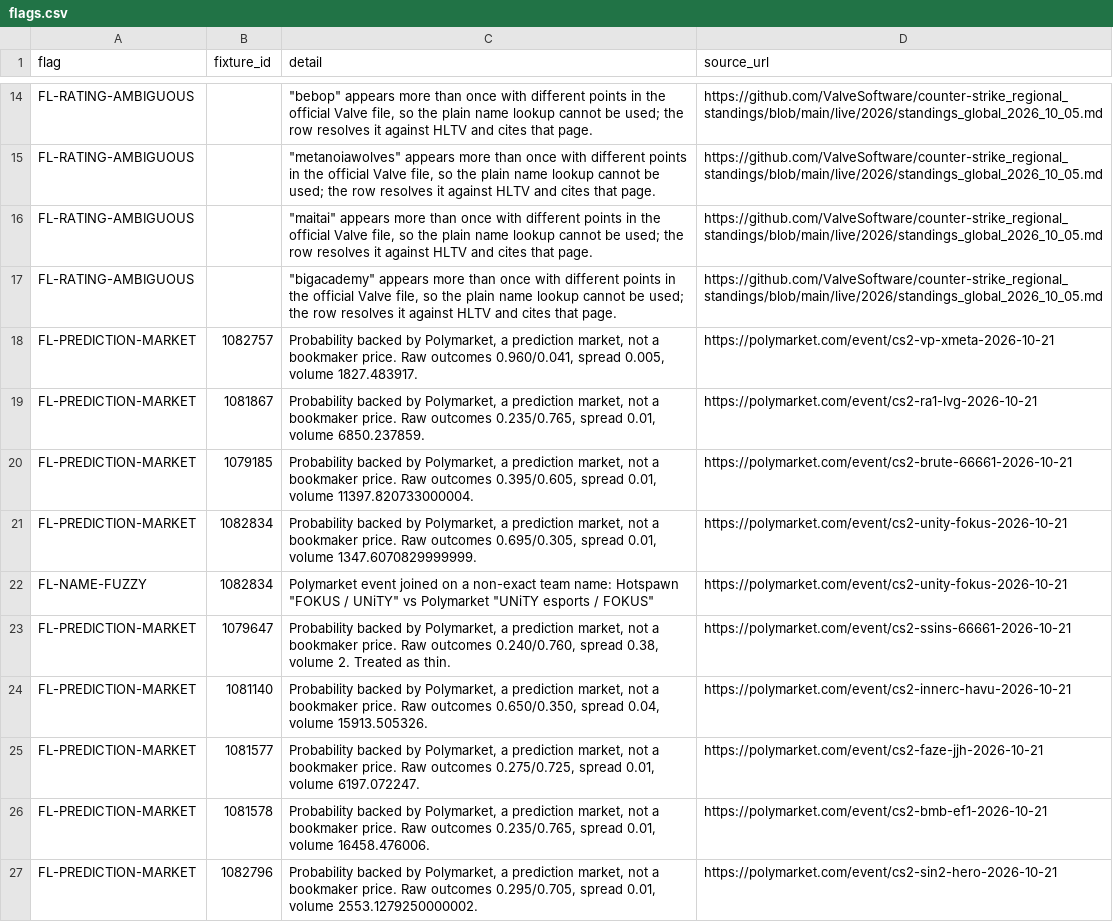
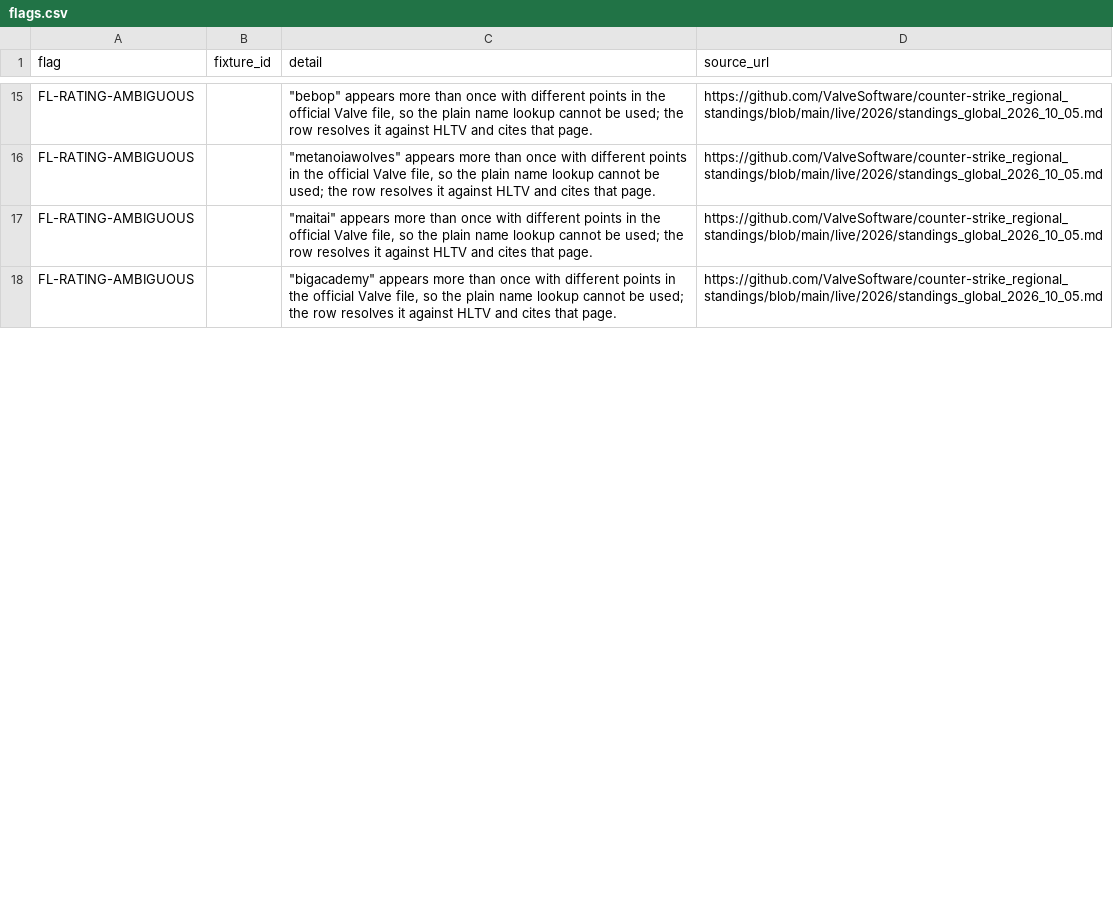
Before and after one commit to buffedlizard55-lab/MaltaProj1, a CSV file: briefing/data/flags.csv, drawn as a sheet; only a part is shown, gaps mark what is left out; removed rows and columns are numbered as before the commit, all else as after; the diff covers the shown part only; the diff names each change by its address in the sheet, - before the commit and + after, or states it on an @@ line.

```diff
--- a/briefing/data/flags.csv
+++ b/briefing/data/flags.csv
-row 18: FL-PREDICTION-MARKET | 1082757 | Probability backed by Polymarket, a prediction market, not a bookmaker price. Raw outcomes 0.960/0.041, spread 0.005, volume 1827.483917. | https://polymarket.com/event/cs2-vp-xmeta-2026-10-21
-row 19: FL-PREDICTION-MARKET | 1081867 | Probability backed by Polymarket, a prediction market, not a bookmaker price. Raw outcomes 0.235/0.765, spread 0.01, volume 6850.237859. | https://polymarket.com/event/cs2-ra1-lvg-2026-10-21
-row 20: FL-PREDICTION-MARKET | 1079185 | Probability backed by Polymarket, a prediction market, not a bookmaker price. Raw outcomes 0.395/0.605, spread 0.01, volume 11397.820733000004. | https://polymarket.com/event/cs2-brute-66661-2026-10-21
-row 21: FL-PREDICTION-MARKET | 1082834 | Probability backed by Polymarket, a prediction market, not a bookmaker price. Raw outcomes 0.695/0.305, spread 0.01, volume 1347.6070829999999. | https://polymarket.com/event/cs2-unity-fokus-2026-10-21
-row 22: FL-NAME-FUZZY | 1082834 | Polymarket event joined on a non-exact team name: Hotspawn "FOKUS / UNiTY" vs Polymarket "UNiTY esports / FOKUS" | https://polymarket.com/event/cs2-unity-fokus-2026-10-21
-row 23: FL-PREDICTION-MARKET | 1079647 | Probability backed by Polymarket, a prediction market, not a bookmaker price. Raw outcomes 0.240/0.760, spread 0.38, volume 2. Treated as thin. | https://polymarket.com/event/cs2-ssins-66661-2026-10-21
-row 24: FL-PREDICTION-MARKET | 1081140 | Probability backed by Polymarket, a prediction market, not a bookmaker price. Raw outcomes 0.650/0.350, spread 0.04, volume 15913.505326. | https://polymarket.com/event/cs2-innerc-havu-2026-10-21
-row 25: FL-PREDICTION-MARKET | 1081577 | Probability backed by Polymarket, a prediction market, not a bookmaker price. Raw outcomes 0.275/0.725, spread 0.01, volume 6197.072247. | https://polymarket.com/event/cs2-faze-jjh-2026-10-21
-row 26: FL-PREDICTION-MARKET | 1081578 | Probability backed by Polymarket, a prediction market, not a bookmaker price. Raw outcomes 0.235/0.765, spread 0.01, volume 16458.476006. | https://polymarket.com/event/cs2-bmb-ef1-2026-10-21
-row 27: FL-PREDICTION-MARKET | 1082796 | Probability backed by Polymarket, a prediction market, not a bookmaker price. Raw outcomes 0.295/0.705, spread 0.01, volume 2553.1279250000002. | https://polymarket.com/event/cs2-sin2-hero-2026-10-21
```
Also changed, not shown: 7 added rows, 13 removed rows and 4 edited cells elsewhere in this file, briefing/data/fixtures.csv, 11 other files.
